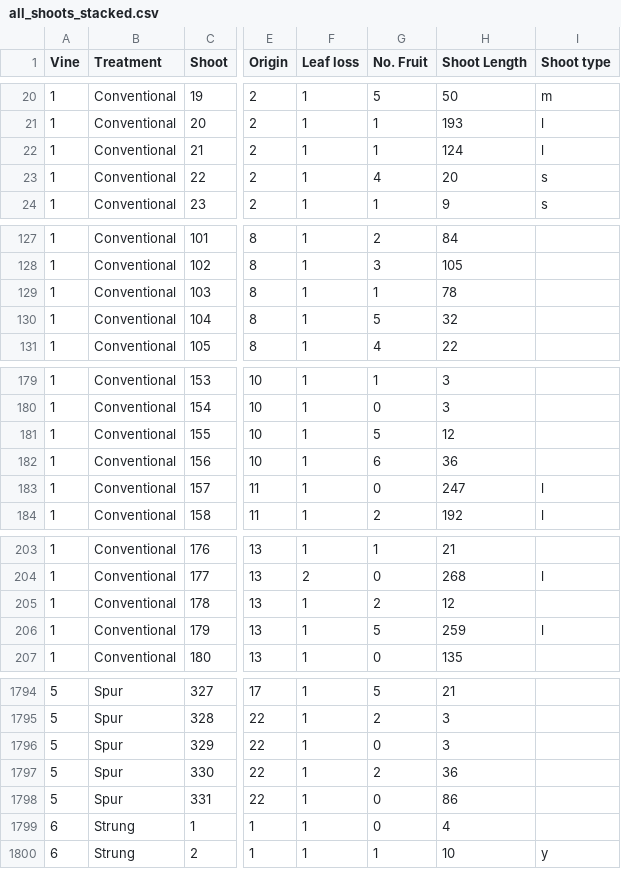
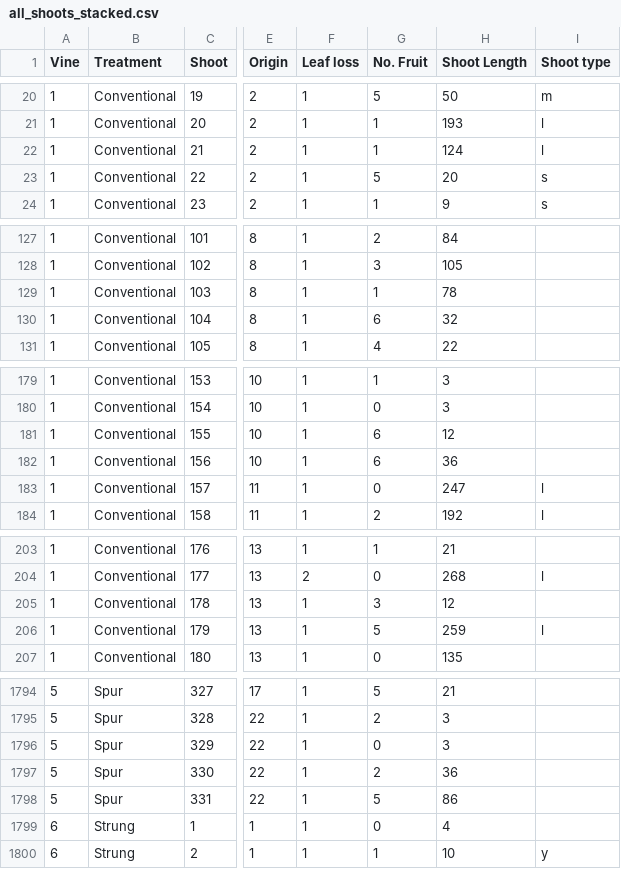
Before and after one commit to patricksnelgar/kiwifruit-graph-theory, a CSV file: input/all_shoots_stacked.csv, drawn as a sheet; only a part is shown, gaps mark what is left out; the diff names each change by its address in the sheet, - before the commit and + after, or states it on an @@ line.

```diff
--- a/input/all_shoots_stacked.csv
+++ b/input/all_shoots_stacked.csv
-G23 (No. Fruit): 4
+G23 (No. Fruit): 5
-G130 (No. Fruit): 5
+G130 (No. Fruit): 6
-G181 (No. Fruit): 5
+G181 (No. Fruit): 6
-G205 (No. Fruit): 2
+G205 (No. Fruit): 3
-G1798 (No. Fruit): 0
+G1798 (No. Fruit): 5
```
Also changed, not shown: input/fruit_data/fruit_data_vine8.csv, 5 other files.
